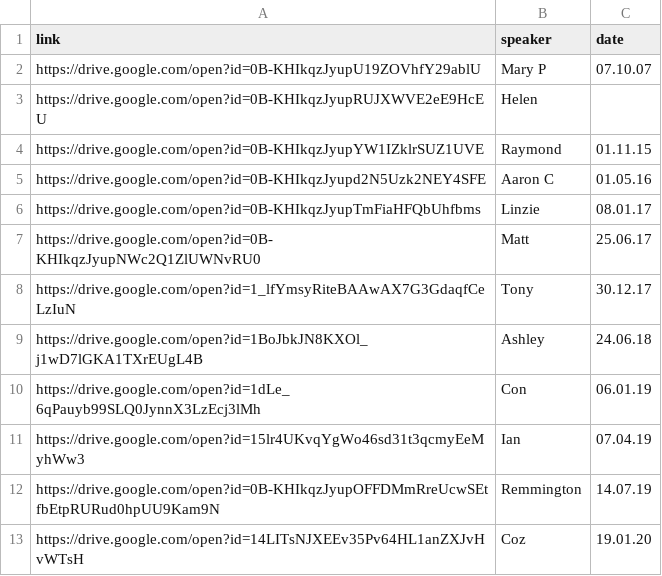
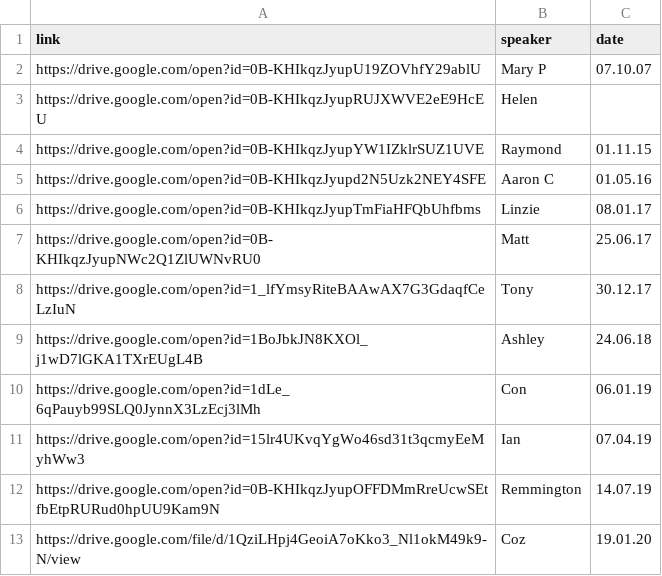
Before and after one commit to naeuston/naeuston.github.io, a CSV file: _data/shares/step6.csv, drawn as a sheet.

Commit message:
Update step6.csv
Switching out a share link to one that is anonymous w.r.t. the media officer's identity

```diff
--- a/_data/shares/step6.csv
+++ b/_data/shares/step6.csv
@@ -12,2 +12,2 @@ https://drive.google.com/open?id=15lr4UKvqYgWo46sd31t3qcmyEeMyhWw3,Ian,07.04.19
 https://drive.google.com/open?id=0B-KHIkqzJyupOFFDMmRreUcwSEtfbEtpRURud0hpUU9Kam9N,Remmington,14.07.19
-https://drive.google.com/open?id=14LITsNJXEEv35Pv64HL1anZXJvHvWTsH,Coz,19.01.20
+https://drive.google.com/file/d/1QziLHpj4GeoiA7oKko3_Nl1okM49k9-N/view,Coz,19.01.20
```
